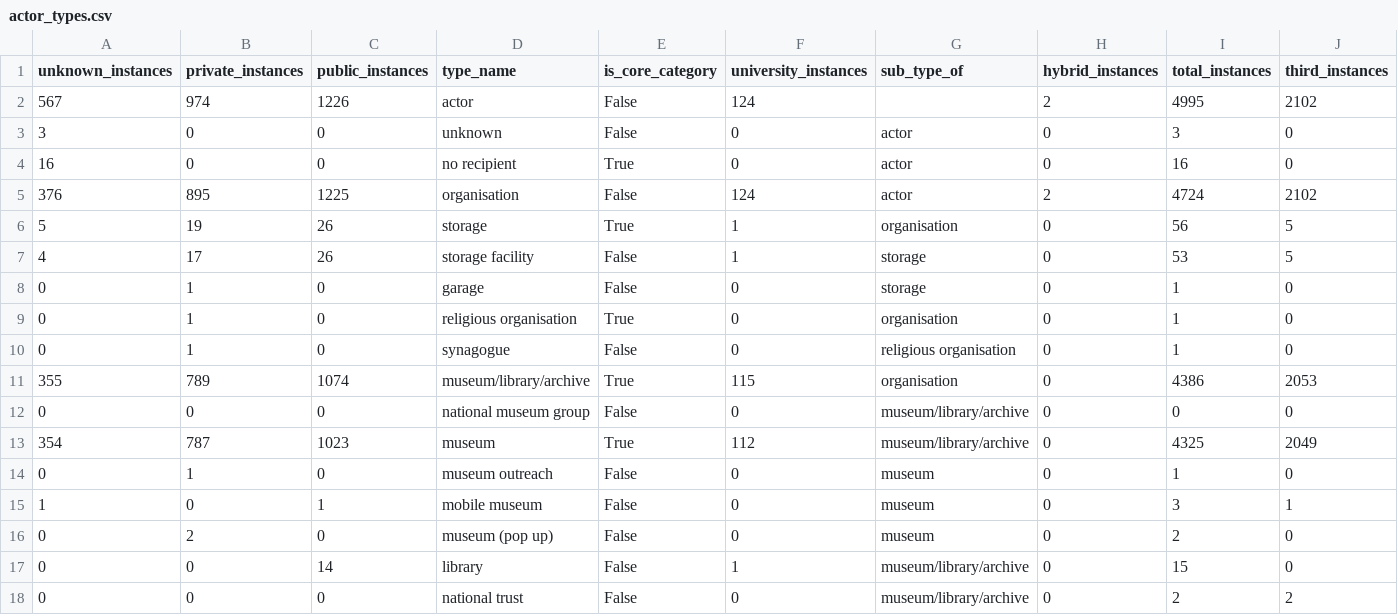
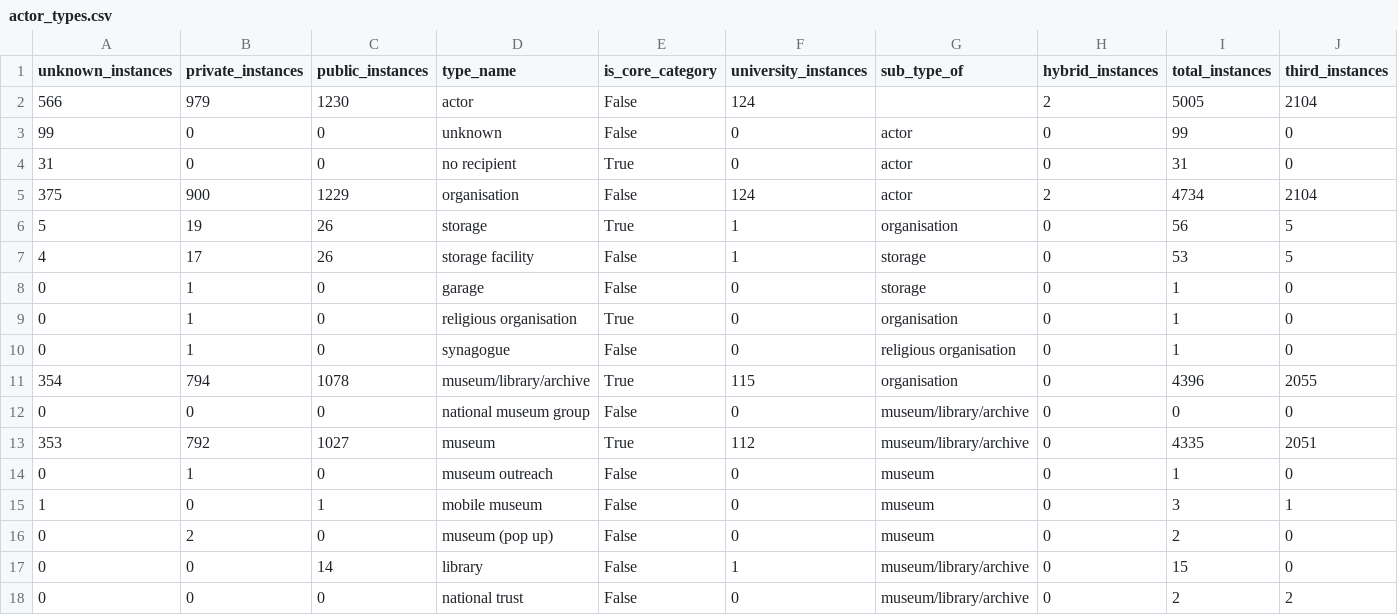
Before and after one commit to Birkbeck/museum-object-flows, a CSV file: data/query_results/actor_types.csv, drawn as a sheet; only a part is shown.

```diff
--- a/data/query_results/actor_types.csv
+++ b/data/query_results/actor_types.csv
@@ -1,6 +1,6 @@
 unknown_instances,private_instances,public_instances,type_name,is_core_category,university_instances,sub_type_of,hybrid_instances,total_instances,third_instances
-567,974,1226,actor,False,124,,2,4995,2102
-3,0,0,unknown,False,0,actor,0,3,0
-16,0,0,no recipient,True,0,actor,0,16,0
-376,895,1225,organisation,False,124,actor,2,4724,2102
+566,979,1230,actor,False,124,,2,5005,2104
+99,0,0,unknown,False,0,actor,0,99,0
+31,0,0,no recipient,True,0,actor,0,31,0
+375,900,1229,organisation,False,124,actor,2,4734,2104
 5,19,26,storage,True,1,organisation,0,56,5
@@ -10,5 +10,5 @@ unknown_instances,private_instances,public_instances,type_name,is_core_category,
 0,1,0,synagogue,False,0,religious organisation,0,1,0
-355,789,1074,museum/library/archive,True,115,organisation,0,4386,2053
+354,794,1078,museum/library/archive,True,115,organisation,0,4396,2055
 0,0,0,national museum group,False,0,museum/library/archive,0,0,0
-354,787,1023,museum,True,112,museum/library/archive,0,4325,2049
+353,792,1027,museum,True,112,museum/library/archive,0,4335,2051
 0,1,0,museum outreach,False,0,museum,0,1,0
```
Also changed, not shown: data/query_results/event_types.csv, shiny/mappingmuseums/data/query_results/actor_types.csv, 12 other files.
